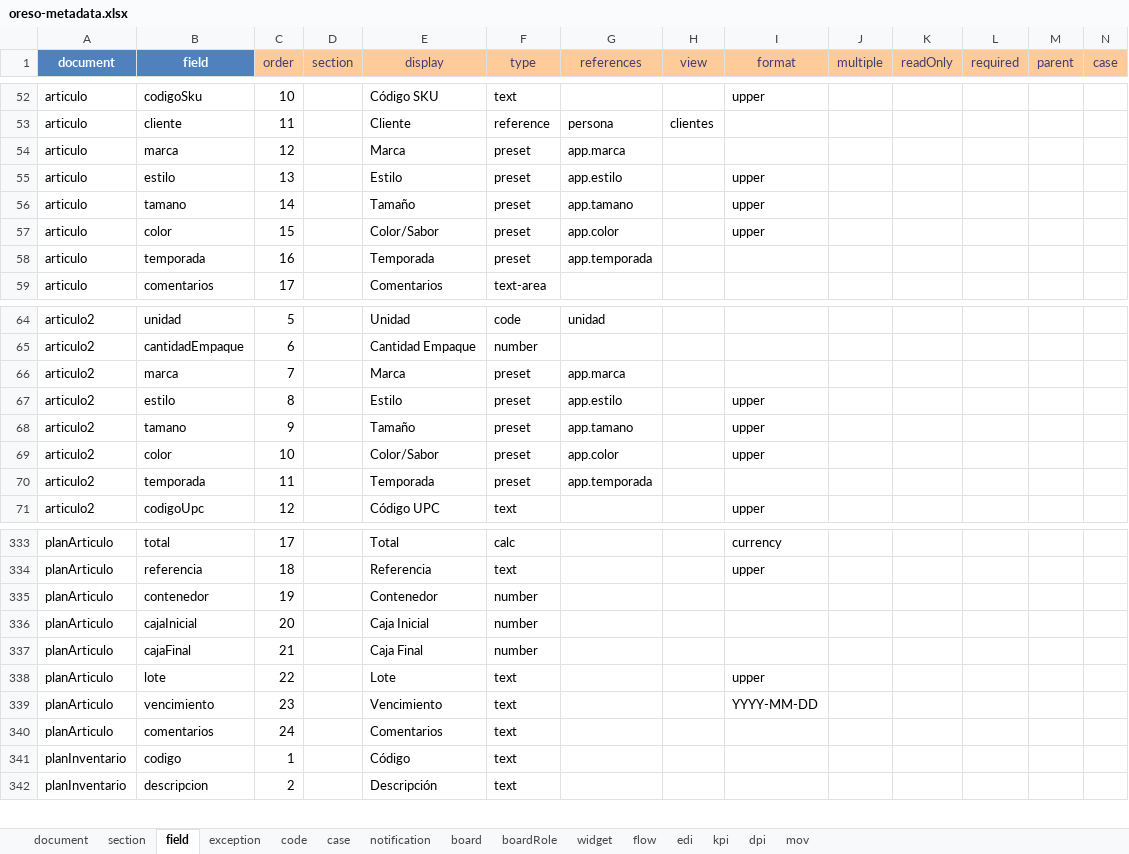
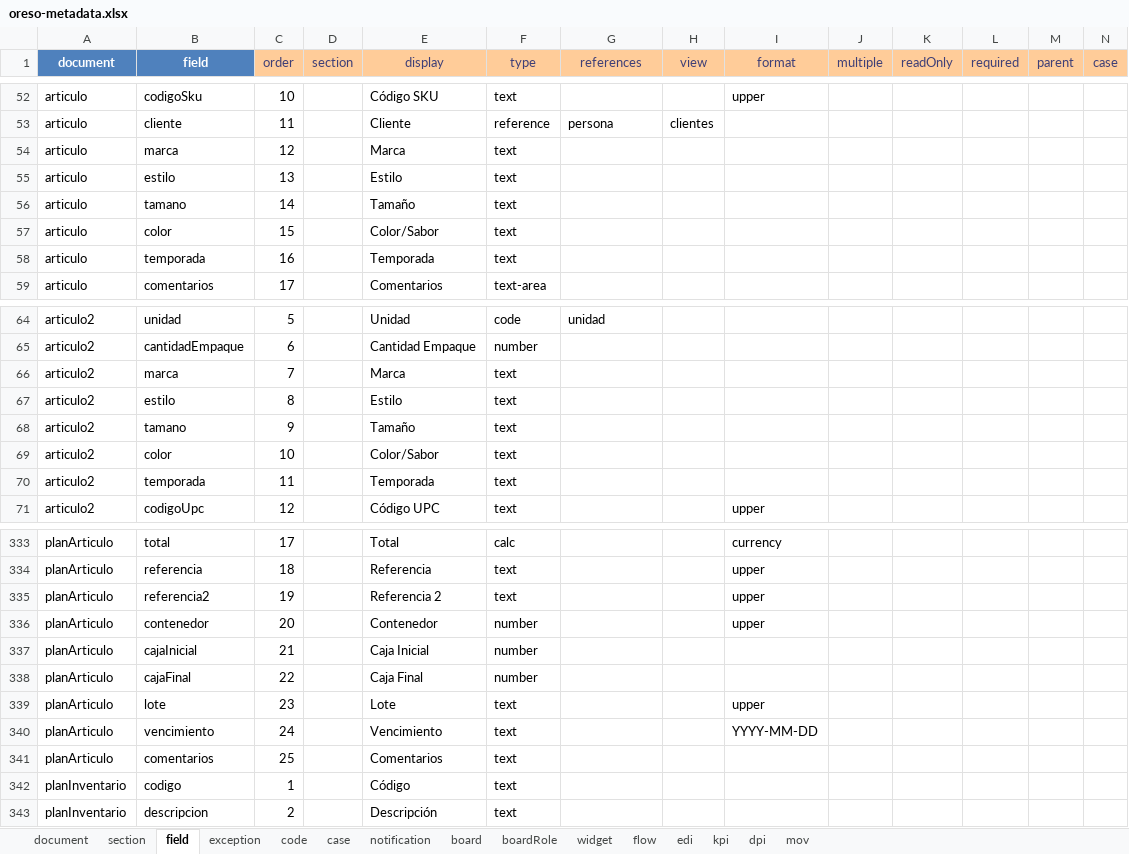
Before and after one commit to bh-wasabi/oreso, an Excel workbook: oreso-metadata.xlsx, sheet field, drawn as a sheet; only a part is shown, gaps mark what is left out; values as stored, in another font and other column widths than the file's, no borders; addresses are those after the commit; rows hold the shown columns only; the diff names each change by its address in the sheet, - before the commit and + after, or states it on an @@ line.

```diff
--- a/oreso-metadata.xlsx (sheet field)
+++ b/oreso-metadata.xlsx (sheet field)
-F54:F58 (type): preset
+F54:F58 (type): text
-G54 (references): app.marca
+G54 (references): (empty)
-G55 (references): app.estilo
+G55 (references): (empty)
-I55:I57 (format): upper
+I55:I57 (format): (empty)
-G56 (references): app.tamano
+G56 (references): (empty)
-G57 (references): app.color
+G57 (references): (empty)
-G58 (references): app.temporada
+G58 (references): (empty)
-F66:F70 (type): preset
+F66:F70 (type): text
-G66 (references): app.marca
+G66 (references): (empty)
-G67 (references): app.estilo
+G67 (references): (empty)
-I67:I69 (format): upper
+I67:I69 (format): (empty)
-G68 (references): app.tamano
+G68 (references): (empty)
-G69 (references): app.color
+G69 (references): (empty)
-G70 (references): app.temporada
+G70 (references): (empty)
+row 335: planArticulo | referencia2 | 19 |  | Referencia 2 | text |  |  | upper
-C336 (order): 19
+C336 (order): 20
-I336 (format): (empty)
+I336 (format): upper
-C337 (order): 20
+C337 (order): 21
-C338 (order): 21
+C338 (order): 22
-C339 (order): 22
+C339 (order): 23
-C340 (order): 23
+C340 (order): 24
-C341 (order): 24
+C341 (order): 25
```
Also changed, not shown: 7 other files.
